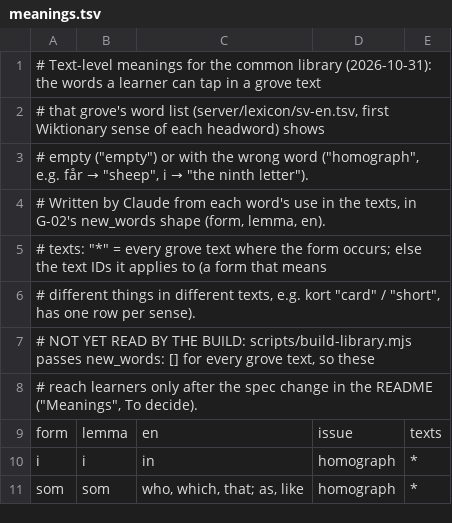
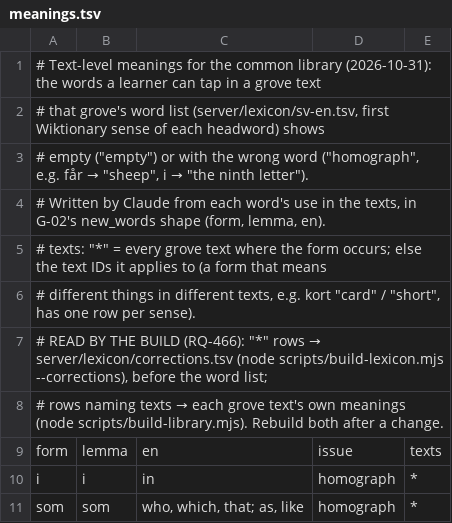
Before and after one commit to kolahtinen/grove, a TSV file: content/library/meanings.tsv, drawn as a sheet; only a part is shown.

```diff
--- a/content/library/meanings.tsv
+++ b/content/library/meanings.tsv
@@ -6,4 +6,4 @@
 # different things in different texts, e.g. kort "card" / "short", has one row per sense).
-# NOT YET READ BY THE BUILD: scripts/build-library.mjs passes new_words: [] for every grove text, so these
-# reach learners only after the spec change in the README ("Meanings", To decide).
+# READ BY THE BUILD (RQ-466): "*" rows → server/lexicon/corrections.tsv (node scripts/build-lexicon.mjs --corrections), before the word list;
+# rows naming texts → each grove text's own meanings (node scripts/build-library.mjs). Rebuild both after a change.
 form	lemma	en	issue	texts
```
Also changed, not shown: 27 other files.
